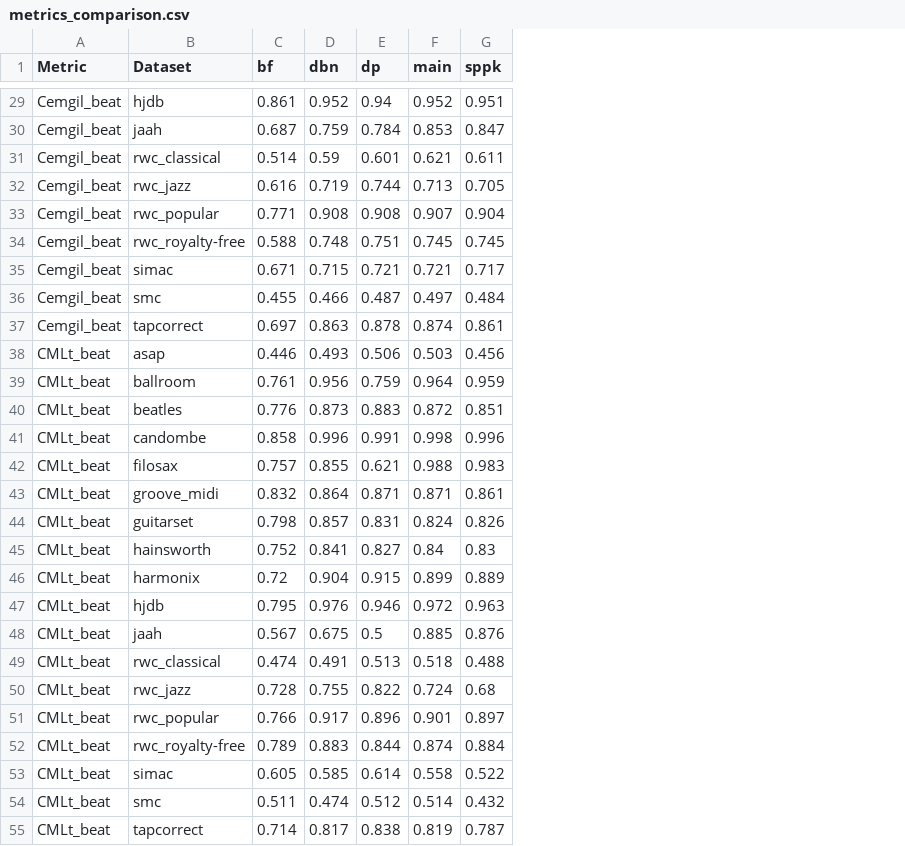
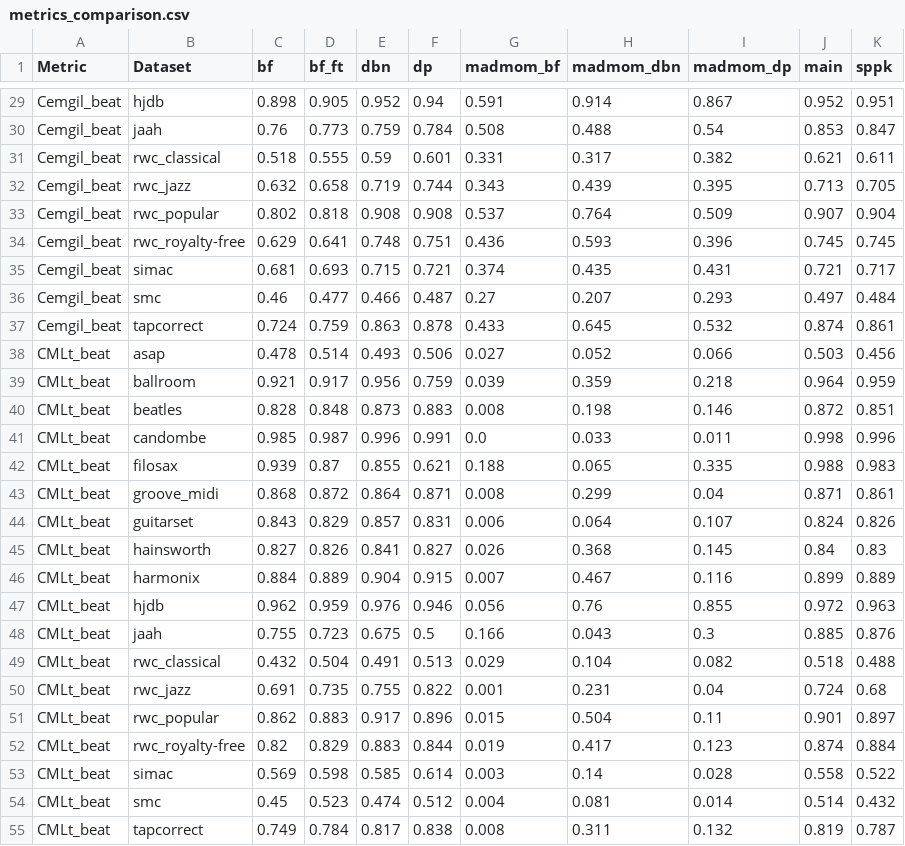
Before and after one commit to uneypan/beat_this, a CSV file: results/8_folds/metrics_comparison.csv, drawn as a sheet; only a part is shown, gaps mark what is left out; the diff covers the shown part only; the diff names each change by its address in the sheet, - before the commit and + after, or states it on an @@ line.

```diff
--- a/results/8_folds/metrics_comparison.csv
+++ b/results/8_folds/metrics_comparison.csv
+column D (bf_ft), rows 29-55: 0.905 | 0.773 | 0.555 | 0.658 | 0.818 | 0.641 | 0.693 | 0.477 | 0.759 | 0.514 | 0.917 | 0.848 | 0.987 | 0.87 | 0.872 | 0.829 | 0.826 | 0.889 | 0.959 | 0.723 | 0.504 | 0.735 | 0.883 | 0.829 | 0.598 | 0.523 | 0.784
+column G (madmom_bf), rows 29-55: 0.591 | 0.508 | 0.331 | 0.343 | 0.537 | 0.436 | 0.374 | 0.27 | 0.433 | 0.027 | 0.039 | 0.008 | 0.0 | 0.188 | 0.008 | 0.006 | 0.026 | 0.007 | 0.056 | 0.166 | 0.029 | 0.001 | 0.015 | 0.019 | 0.003 | 0.004 | 0.008
+column H (madmom_dbn), rows 29-55: 0.914 | 0.488 | 0.317 | 0.439 | 0.764 | 0.593 | 0.435 | 0.207 | 0.645 | 0.052 | 0.359 | 0.198 | 0.033 | 0.065 | 0.299 | 0.064 | 0.368 | 0.467 | 0.76 | 0.043 | 0.104 | 0.231 | 0.504 | 0.417 | 0.14 | 0.081 | 0.311
+column I (madmom_dp), rows 29-55: 0.867 | 0.54 | 0.382 | 0.395 | 0.509 | 0.396 | 0.431 | 0.293 | 0.532 | 0.066 | 0.218 | 0.146 | 0.011 | 0.335 | 0.04 | 0.107 | 0.145 | 0.116 | 0.855 | 0.3 | 0.082 | 0.04 | 0.11 | 0.123 | 0.028 | 0.014 | 0.132
-C29 (bf): 0.861
+C29 (bf): 0.898
-C30 (bf): 0.687
+C30 (bf): 0.76
-C31 (bf): 0.514
+C31 (bf): 0.518
-C32 (bf): 0.616
+C32 (bf): 0.632
-C33 (bf): 0.771
+C33 (bf): 0.802
-C34 (bf): 0.588
+C34 (bf): 0.629
-C35 (bf): 0.671
+C35 (bf): 0.681
-C36 (bf): 0.455
+C36 (bf): 0.46
-C37 (bf): 0.697
+C37 (bf): 0.724
-C38 (bf): 0.446
+C38 (bf): 0.478
-C39 (bf): 0.761
+C39 (bf): 0.921
-C40 (bf): 0.776
+C40 (bf): 0.828
-C41 (bf): 0.858
+C41 (bf): 0.985
-C42 (bf): 0.757
+C42 (bf): 0.939
-C43 (bf): 0.832
+C43 (bf): 0.868
-C44 (bf): 0.798
+C44 (bf): 0.843
-C45 (bf): 0.752
+C45 (bf): 0.827
-C46 (bf): 0.72
+C46 (bf): 0.884
-C47 (bf): 0.795
+C47 (bf): 0.962
-C48 (bf): 0.567
+C48 (bf): 0.755
-C49 (bf): 0.474
+C49 (bf): 0.432
-C50 (bf): 0.728
+C50 (bf): 0.691
-C51 (bf): 0.766
+C51 (bf): 0.862
-C52 (bf): 0.789
+C52 (bf): 0.82
-C53 (bf): 0.605
+C53 (bf): 0.569
-C54 (bf): 0.511
+C54 (bf): 0.45
-C55 (bf): 0.714
+C55 (bf): 0.749
```
Also changed, not shown: 106 edited cells elsewhere in this file, 24 other files.
